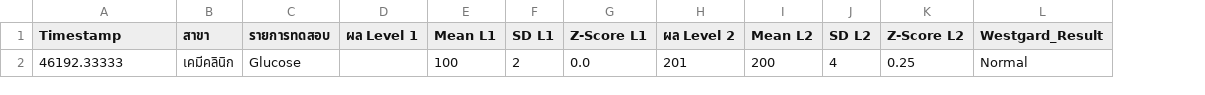
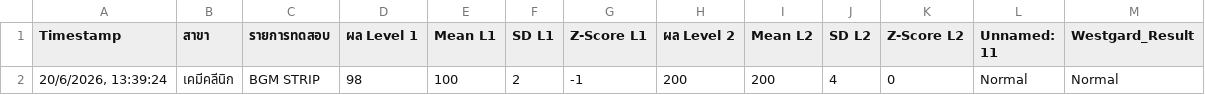
Before and after one commit to soysaena2013-creator/IQC_Dashboard_2026, a CSV file: out_7_lj_multi_rule.csv, drawn as a sheet; removed rows and columns are numbered as before the commit, all else as after; the diff names each change by its address in the sheet, - before the commit and + after, or states it on an @@ line.

```diff
--- a/out_7_lj_multi_rule.csv
+++ b/out_7_lj_multi_rule.csv
+column L (Unnamed: 11), empty
-row 2: 46192.33333 | เคมีคลินิก | Glucose |  | 100 | 2 | 0.0 | 201 | 200 | 4 | 0.25 | Normal
+row 2: 20/6/2026, 13:39:24 | เคมีคลีนิก | BGM STRIP | 98 | 100 | 2 | -1 | 200 | 200 | 4 | 0 | Normal | Normal
```
Also changed, not shown: out_3_yearly_summary.csv, out_4_staff_lots.csv.
